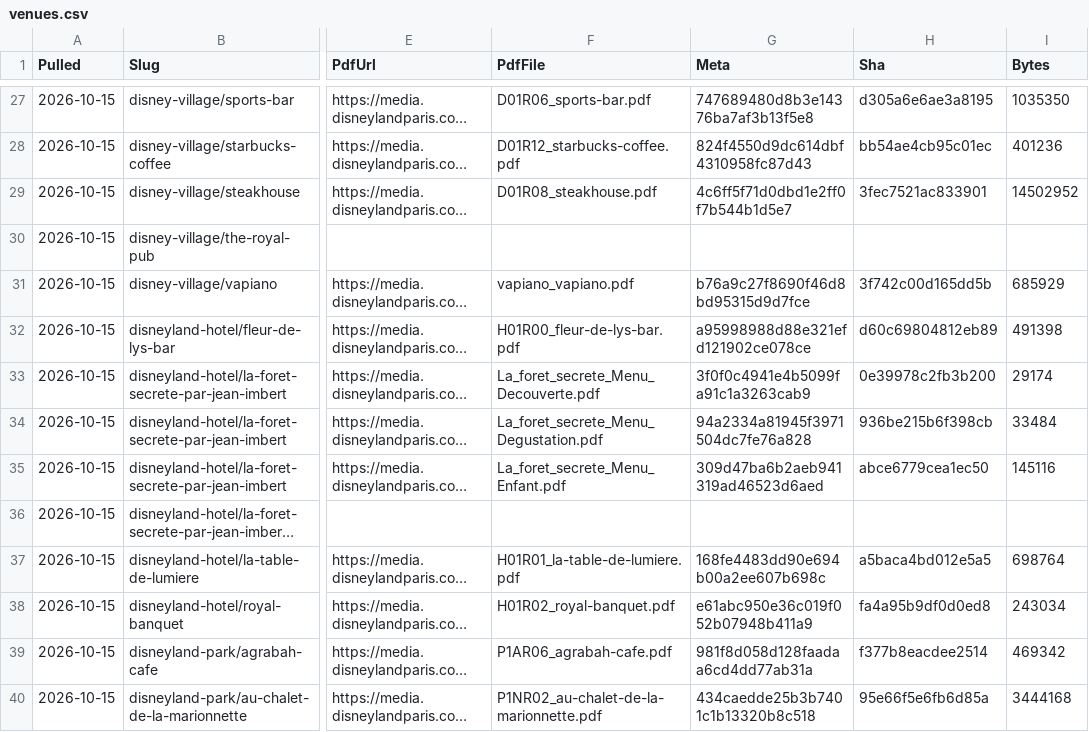
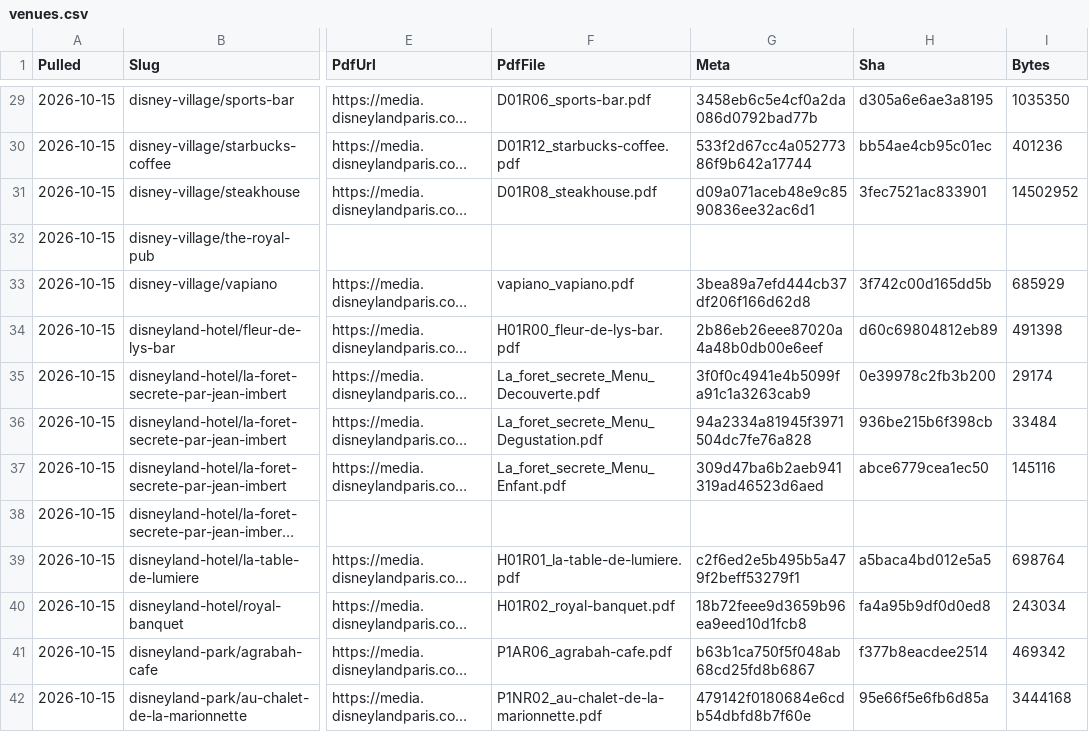
Before and after one commit to scoopdisney/paris-menu-watch, a CSV file: data/venues.csv, drawn as a sheet; only a part is shown, gaps mark what is left out; long unchanged cells end in …; addresses are those after the commit; the diff covers the shown part only; the diff names each change by its address in the sheet, - before the commit and + after, or states it on an @@ line.

```diff
--- a/data/venues.csv
+++ b/data/venues.csv
-G29 (Meta): 747689480d8b3e14376ba7af3b13f5e8
+G29 (Meta): 3458eb6c5e4cf0a2da086d0792bad77b
-G30 (Meta): 824f4550d9dc614dbf4310958fc87d43
+G30 (Meta): 533f2d67cc4a05277386f9b642a17744
-G31 (Meta): 4c6ff5f71d0dbd1e2ff0f7b544b1d5e7
+G31 (Meta): d09a071aceb48e9c8590836ee32ac6d1
-G33 (Meta): b76a9c27f8690f46d8bd95315d9d7fce
+G33 (Meta): 3bea89a7efd444cb37df206f166d62d8
-G34 (Meta): a95998988d88e321efd121902ce078ce
+G34 (Meta): 2b86eb26eee87020a4a48b0db00e6eef
-G39 (Meta): 168fe4483dd90e694b00a2ee607b698c
+G39 (Meta): c2f6ed2e5b495b5a479f2beff53279f1
-G40 (Meta): e61abc950e36c019f052b07948b411a9
+G40 (Meta): 18b72feee9d3659b96ea9eed10d1fcb8
-G41 (Meta): 981f8d058d128faadaa6cd4dd77ab31a
+G41 (Meta): b63b1ca750f5f048ab68cd25fd8b6867
-G42 (Meta): 434caedde25b3b7401c1b13320b8c518
+G42 (Meta): 479142f0180684e6cdb54dbfd8b7f60e
```
Also changed, not shown: 1 added row, 1 removed row, 1 moved row and 66 edited cells elsewhere in this file, data/prices.csv.
